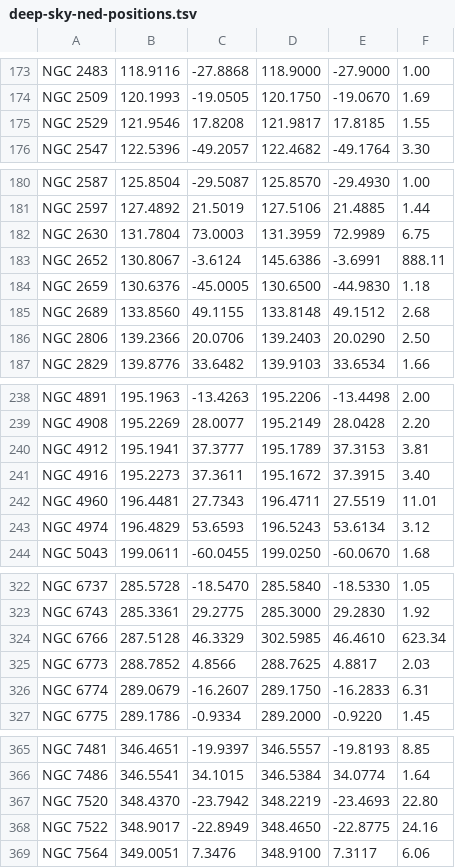
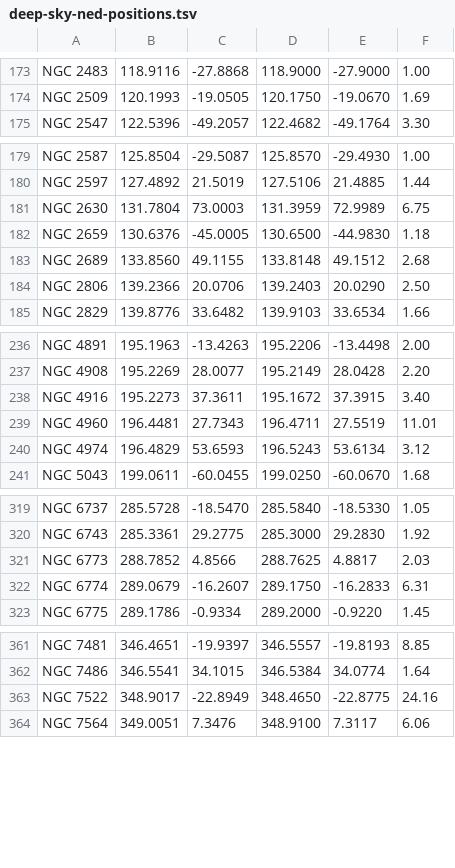
Before and after one commit to johnmorrisdotca/hoshi-stars, a TSV file: scripts/deep-sky-ned-positions.tsv, drawn as a sheet; only a part is shown, gaps mark what is left out; the diff names each change by its address in the sheet, - before the commit and + after, or states it on an @@ line.

Commit message:
fix(data): deep-sky places and constellations

```diff
--- a/scripts/deep-sky-ned-positions.tsv
+++ b/scripts/deep-sky-ned-positions.tsv
-row 175: NGC 2529 | 121.9546 | 17.8208 | 121.9817 | 17.8185 | 1.55
-row 183: NGC 2652 | 130.8067 | -3.6124 | 145.6386 | -3.6991 | 888.11
-row 240: NGC 4912 | 195.1941 | 37.3777 | 195.1789 | 37.3153 | 3.81
-row 324: NGC 6766 | 287.5128 | 46.3329 | 302.5985 | 46.4610 | 623.34
-row 367: NGC 7520 | 348.4370 | -23.7942 | 348.2219 | -23.4693 | 22.80
```
Also changed, not shown: 7 other files.
